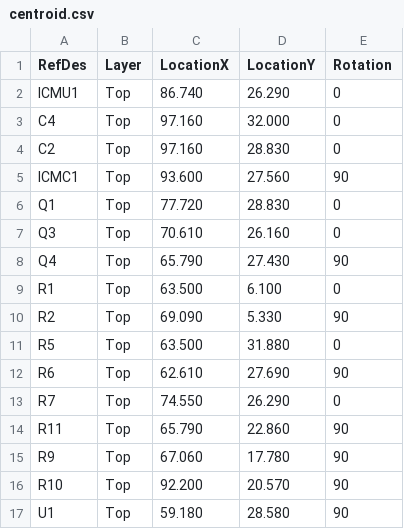
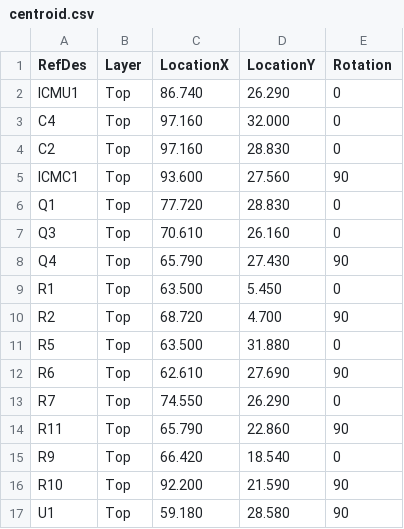
Before and after one commit to Filiprogrammer/AlphabotSZUCar, a CSV file: pcb/alphabot_esp32_pcb/centroid.csv, drawn as a sheet.

Commit message:
Fix faulty Alphabot ESP32 PCB

```diff
--- a/pcb/alphabot_esp32_pcb/centroid.csv
+++ b/pcb/alphabot_esp32_pcb/centroid.csv
@@ -8,4 +8,4 @@ Q3;Top;70.610;26.160;0
 Q4;Top;65.790;27.430;90
-R1;Top;63.500;6.100;0
-R2;Top;69.090;5.330;90
+R1;Top;63.500;5.450;0
+R2;Top;68.720;4.700;90
 R5;Top;63.500;31.880;0
@@ -14,4 +14,4 @@ R7;Top;74.550;26.290;0
 R11;Top;65.790;22.860;90
-R9;Top;67.060;17.780;90
-R10;Top;92.200;20.570;90
+R9;Top;66.420;18.540;0
+R10;Top;92.200;21.590;90
 U1;Top;59.180;28.580;90
```
Also changed, not shown: 1 other file.
